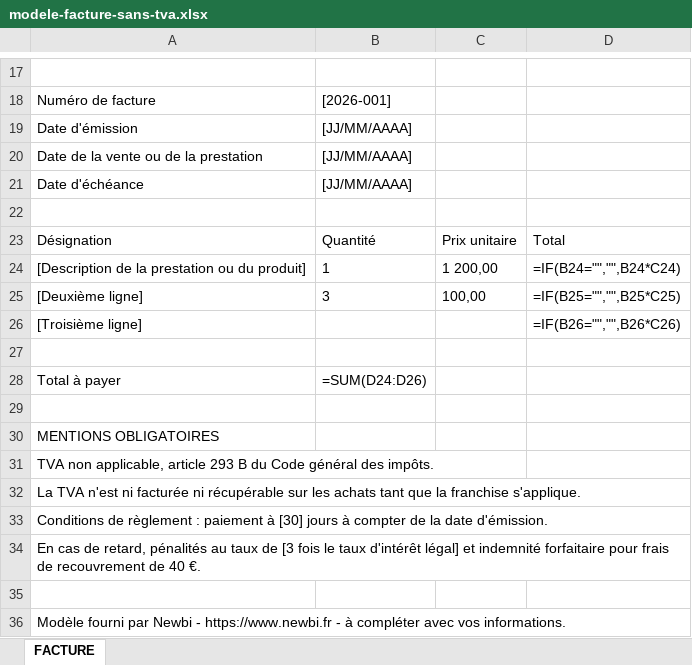
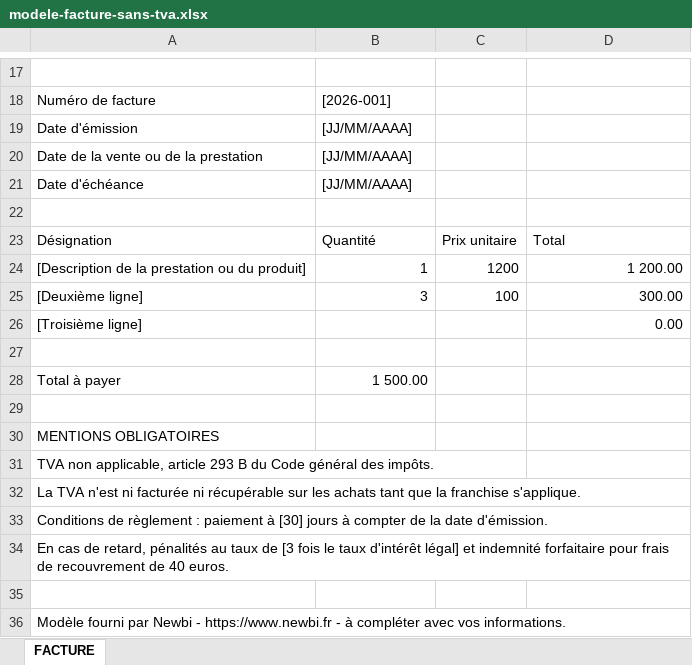
Before and after one commit to Sweily-fr/NewbiV2, an Excel workbook: public/modeles/modele-facture-sans-tva.xlsx, sheet FACTURE, drawn as a sheet; only a part is shown, gaps mark what is left out; values as stored, in another font and other column widths than the file's, no borders; formulas without a stored value are shown as written; the diff names each change by its address in the sheet, - before the commit and + after, or states it on an @@ line.

```diff
--- a/public/modeles/modele-facture-sans-tva.xlsx (sheet FACTURE)
+++ b/public/modeles/modele-facture-sans-tva.xlsx (sheet FACTURE)
-B24:B25 alignment: left
+B24:B25 alignment: right
-C24: 1 200,00
+C24: 1200
-D24: =IF(B24="","",B24*C24)
+D24: 1 200.00
-C25: 100,00
+C25: 100
-D25: =IF(B25="","",B25*C25)
+D25: 300.00
-D26: =IF(B26="","",B26*C26)
+D26: 0.00
-B28: =SUM(D24:D26)
+B28: 1 500.00
-A34: …de 40 €.
+A34: …de 40 euros.
```
Also changed, not shown: public/modeles/modele-devis.xlsx, public/modeles/modele-facture-acompte.xlsx, 14 other files.
